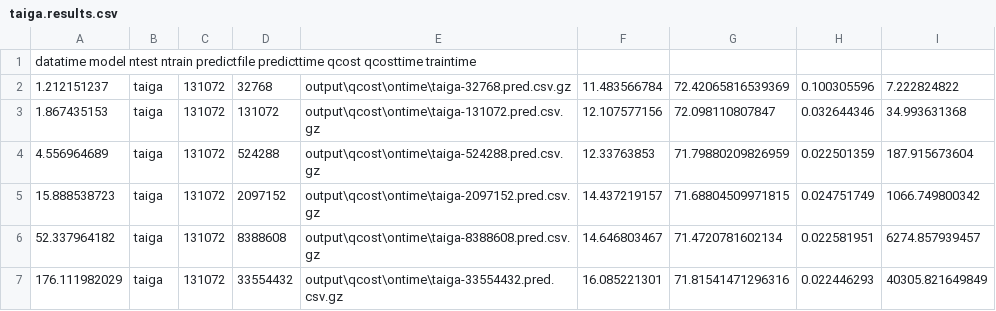
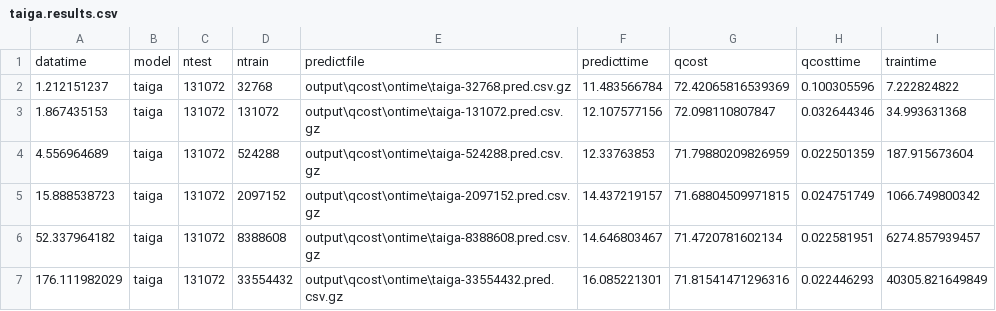
Before and after one commit to wahpenayo/taigabench, a CSV file: output/qcost/ontime/taiga.results.csv, drawn as a sheet; removed rows and columns are numbered as before the commit, all else as after; the diff names each change by its address in the sheet, - before the commit and + after, or states it on an @@ line.

Commit message:
compute qcost results

```diff
--- a/output/qcost/ontime/taiga.results.csv
+++ b/output/qcost/ontime/taiga.results.csv
-row 1: datatime model ntest ntrain predictfile predicttime qcost qcosttime traintime
+row 1: datatime | model | ntest | ntrain | predictfile | predicttime | qcost | qcosttime | traintime
```
Also changed, not shown: 3 other files.
